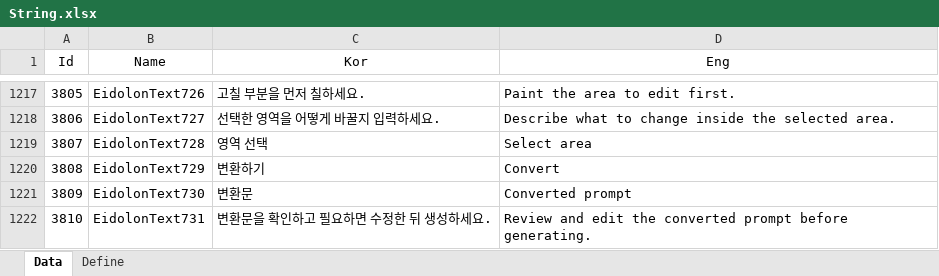
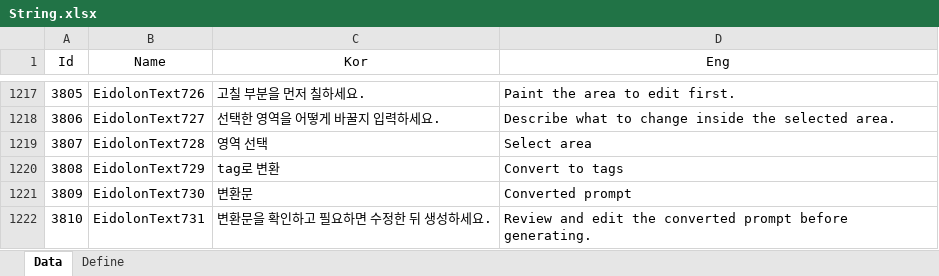
Before and after one commit to EomTaeWook/Eidolon, an Excel workbook: Excel/String.xlsx, sheet Data, drawn as a sheet; only a part is shown, gaps mark what is left out; values as stored, in another font and other column widths than the file's, no borders; the diff names each change by its address in the sheet, - before the commit and + after, or states it on an @@ line.

```diff
--- a/Excel/String.xlsx (sheet Data)
+++ b/Excel/String.xlsx (sheet Data)
-C1220 (Kor): 변환하기
+C1220 (Kor): tag로 변환
-D1220 (Eng): Convert
+D1220 (Eng): Convert to tags
```
Also changed, not shown: 38 other files.
